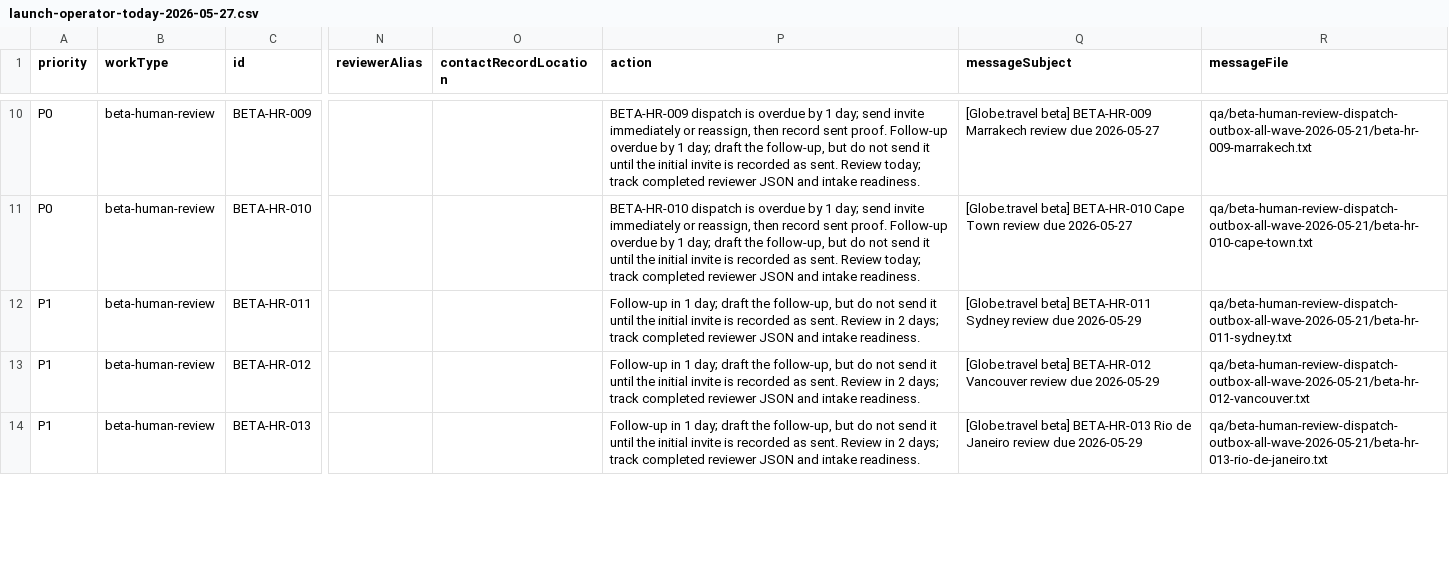
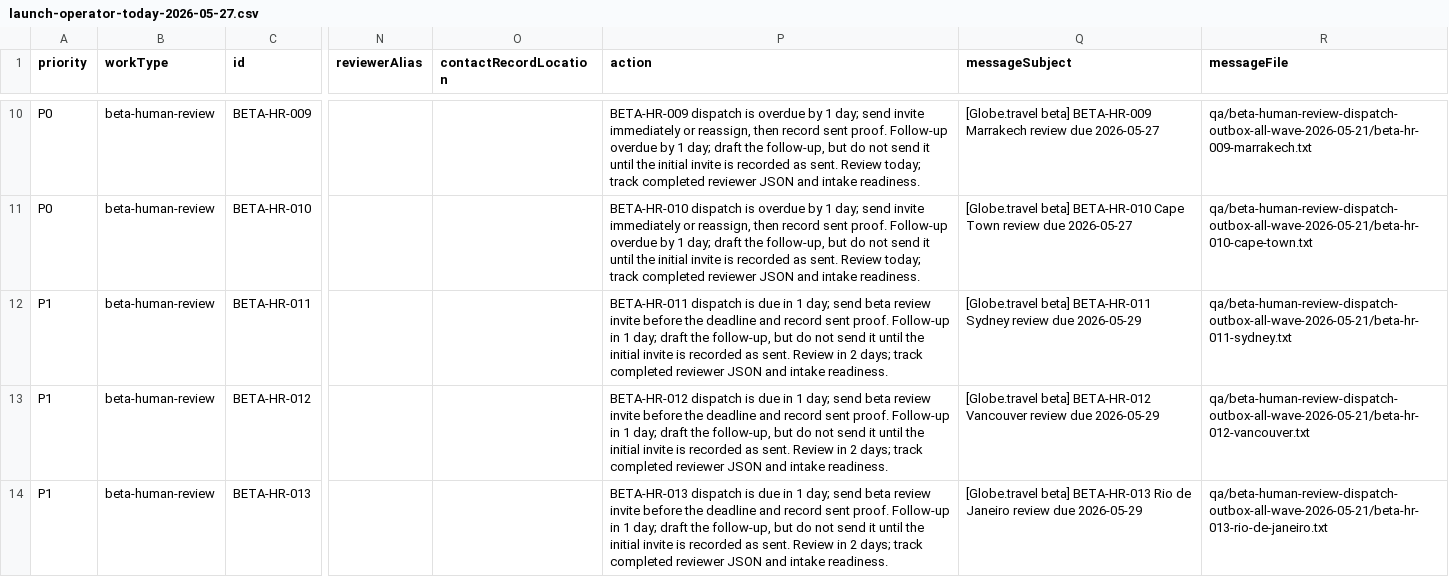
Before and after one commit to rodblair/globe-travel, a CSV file: qa/launch-operator-today-2026-05-27.csv, drawn as a sheet; only a part is shown, gaps mark what is left out; the diff covers the shown part only; the diff names each change by its address in the sheet, - before the commit and + after, or states it on an @@ line.

Commit message:
Clarify due-soon beta launch actions

```diff
--- a/qa/launch-operator-today-2026-05-27.csv
+++ b/qa/launch-operator-today-2026-05-27.csv
-P12 (action): Follow-up in…
+P12 (action): BETA-HR-011 dispatch is due in 1 day; send beta review invite before the deadline and record sent proof. Follow-up in…
-P13 (action): Follow-up in…
+P13 (action): BETA-HR-012 dispatch is due in 1 day; send beta review invite before the deadline and record sent proof. Follow-up in…
-P14 (action): Follow-up in…
+P14 (action): BETA-HR-013 dispatch is due in 1 day; send beta review invite before the deadline and record sent proof. Follow-up in…
```
Also changed, not shown: 2 edited cells elsewhere in this file, 15 other files.
